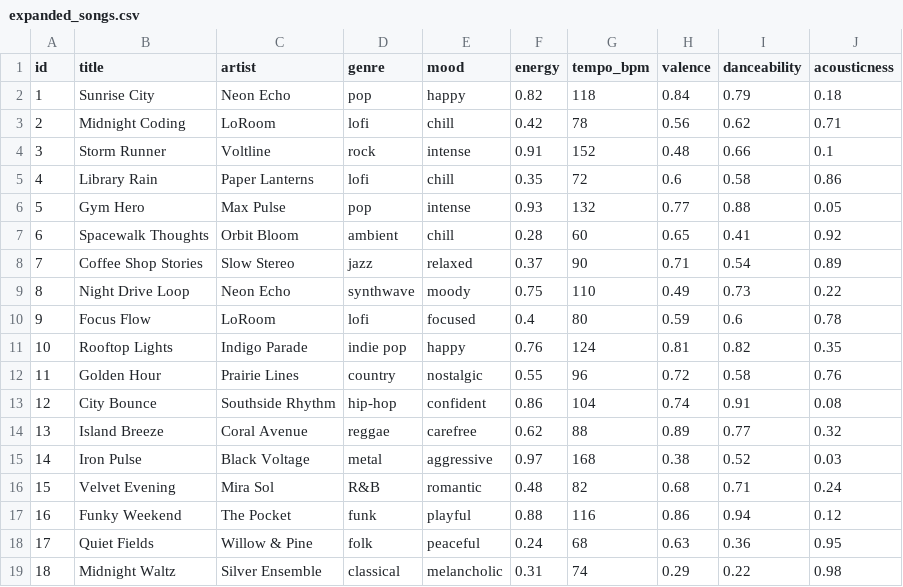
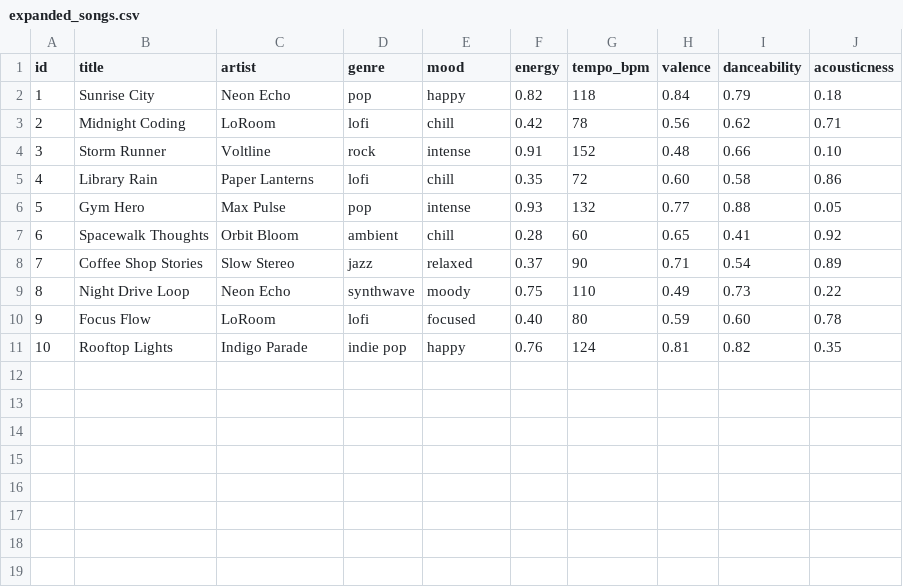
Before and after one commit to jose-8olas/ai110-module3show-musicrecommendersimulation-starter, a CSV file: data/expanded_songs.csv, drawn as a sheet.

```diff
--- a/data/expanded_songs.csv
+++ b/data/expanded_songs.csv
@@ -3,4 +3,4 @@ id,title,artist,genre,mood,energy,tempo_bpm,valence,danceability,acousticness
 2,Midnight Coding,LoRoom,lofi,chill,0.42,78,0.56,0.62,0.71
-3,Storm Runner,Voltline,rock,intense,0.91,152,0.48,0.66,0.1
-4,Library Rain,Paper Lanterns,lofi,chill,0.35,72,0.6,0.58,0.86
+3,Storm Runner,Voltline,rock,intense,0.91,152,0.48,0.66,0.10
+4,Library Rain,Paper Lanterns,lofi,chill,0.35,72,0.60,0.58,0.86
 5,Gym Hero,Max Pulse,pop,intense,0.93,132,0.77,0.88,0.05
@@ -9,11 +9,3 @@ id,title,artist,genre,mood,energy,tempo_bpm,valence,danceability,acousticness
 8,Night Drive Loop,Neon Echo,synthwave,moody,0.75,110,0.49,0.73,0.22
-9,Focus Flow,LoRoom,lofi,focused,0.4,80,0.59,0.6,0.78
+9,Focus Flow,LoRoom,lofi,focused,0.40,80,0.59,0.60,0.78
 10,Rooftop Lights,Indigo Parade,indie pop,happy,0.76,124,0.81,0.82,0.35
-11,Golden Hour,Prairie Lines,country,nostalgic,0.55,96,0.72,0.58,0.76
-12,City Bounce,Southside Rhythm,hip-hop,confident,0.86,104,0.74,0.91,0.08
-13,Island Breeze,Coral Avenue,reggae,carefree,0.62,88,0.89,0.77,0.32
-14,Iron Pulse,Black Voltage,metal,aggressive,0.97,168,0.38,0.52,0.03
-15,Velvet Evening,Mira Sol,R&B,romantic,0.48,82,0.68,0.71,0.24
-16,Funky Weekend,The Pocket,funk,playful,0.88,116,0.86,0.94,0.12
-17,Quiet Fields,Willow & Pine,folk,peaceful,0.24,68,0.63,0.36,0.95
-18,Midnight Waltz,Silver Ensemble,classical,melancholic,0.31,74,0.29,0.22,0.98
```
Also changed, not shown: 4 other files.
